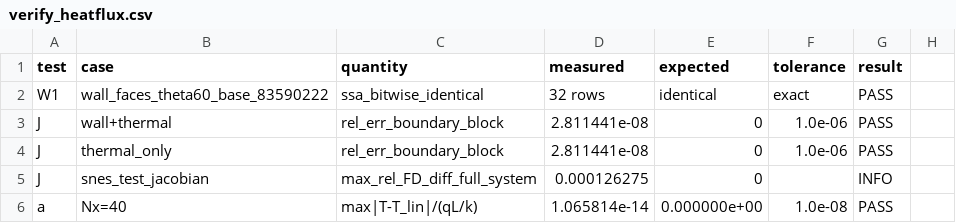
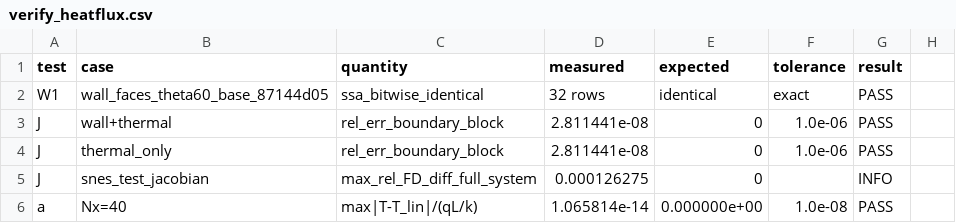
Before and after one commit to jackson-baglino/PetIGA-3.20, a CSV file: projects/lunar_cryosuction/studies/heatflux_bc/verification/verify_heatflux.csv, drawn as a sheet; only a part is shown.

```diff
--- a/projects/lunar_cryosuction/studies/heatflux_bc/verification/verify_heatflux.csv
+++ b/projects/lunar_cryosuction/studies/heatflux_bc/verification/verify_heatflux.csv
@@ -1,3 +1,3 @@
 test,case,quantity,measured,expected,tolerance,result
-W1,wall_faces_theta60_base_83590222,ssa_bitwise_identical,32 rows,identical,exact,PASS
+W1,wall_faces_theta60_base_87144d05,ssa_bitwise_identical,32 rows,identical,exact,PASS
 J,wall+thermal,rel_err_boundary_block,2.811441e-08,0,1.0e-06,PASS
```
Also changed, not shown: 1 other file.
